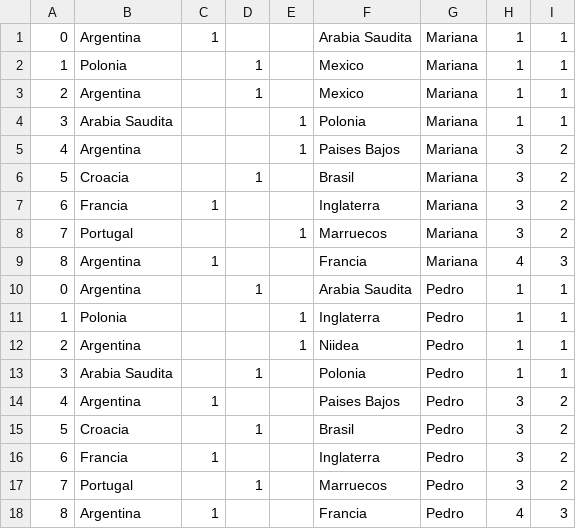
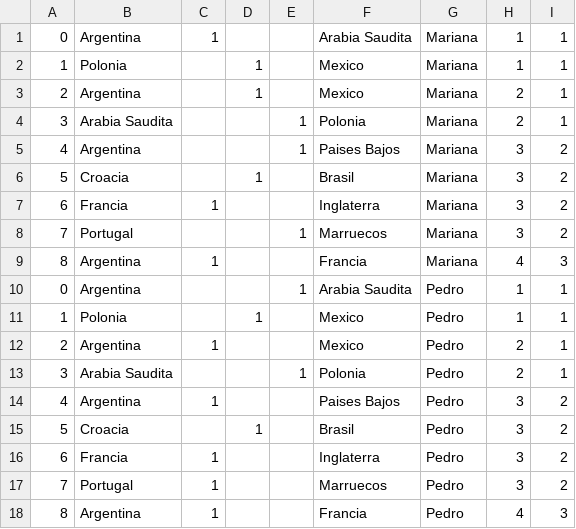
Before and after one commit to brockar/TP-Guzman-Gomez, a CSV file: target/classes/main/java/pronostico.csv, drawn as a sheet.

```diff
--- a/target/classes/main/java/pronostico.csv
+++ b/target/classes/main/java/pronostico.csv
@@ -2,4 +2,4 @@
 1;Polonia;;1;;Mexico;Mariana;1;1
-2;Argentina;;1;;Mexico;Mariana;1;1
-3;Arabia Saudita;;;1;Polonia;Mariana;1;1
+2;Argentina;;1;;Mexico;Mariana;2;1
+3;Arabia Saudita;;;1;Polonia;Mariana;2;1
 4;Argentina;;;1;Paises Bajos;Mariana;3;2
@@ -9,6 +9,6 @@
 8;Argentina;1;;;Francia;Mariana;4;3
-0;Argentina;;1;;Arabia Saudita;Pedro;1;1
-1;Polonia;;;1;Inglaterra;Pedro;1;1
-2;Argentina;;;1;Niidea;Pedro;1;1
-3;Arabia Saudita;;1;;Polonia;Pedro;1;1
+0;Argentina;;;1;Arabia Saudita;Pedro;1;1
+1;Polonia;;1;;Mexico;Pedro;1;1
+2;Argentina;1;;;Mexico;Pedro;2;1
+3;Arabia Saudita;;;1;Polonia;Pedro;2;1
 4;Argentina;1;;;Paises Bajos;Pedro;3;2
@@ -16,3 +16,3 @@
 6;Francia;1;;;Inglaterra;Pedro;3;2
-7;Portugal;;1;;Marruecos;Pedro;3;2
+7;Portugal;1;;;Marruecos;Pedro;3;2
 8;Argentina;1;;;Francia;Pedro;4;3
```
Also changed, not shown: src/main/java/pronostico.csv, 8 other files.
